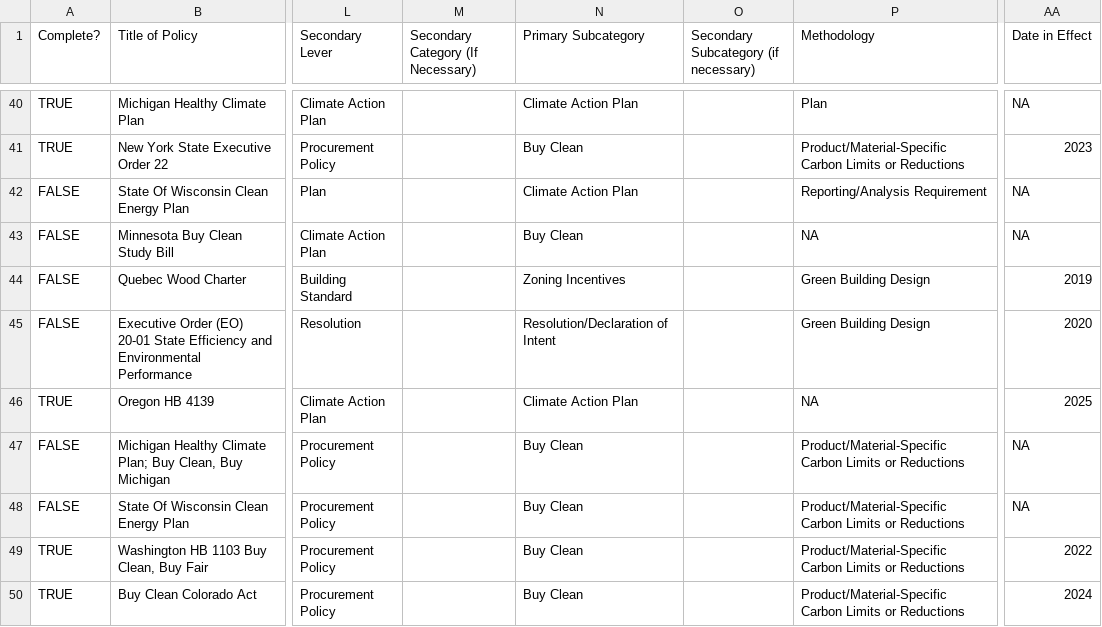
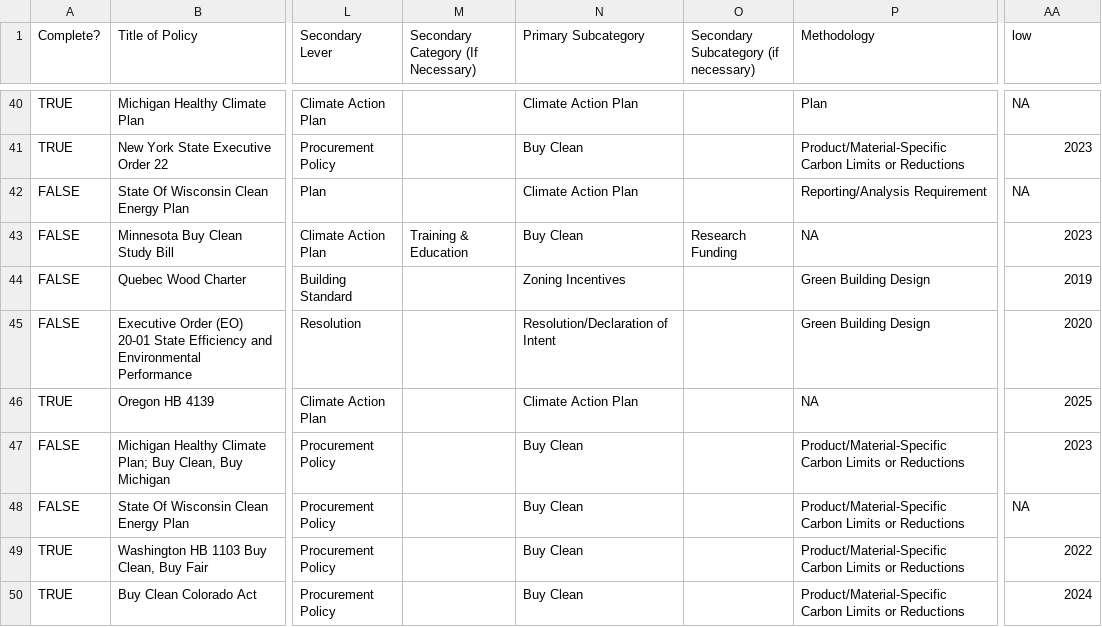
Before and after one commit to hsirish98/bcca_task3, a CSV file: data/Working_Policy_Database.csv, drawn as a sheet; only a part is shown, gaps mark what is left out; the diff covers the shown part only; the diff names each change by its address in the sheet, - before the commit and + after, or states it on an @@ line.

```diff
--- a/data/Working_Policy_Database.csv
+++ b/data/Working_Policy_Database.csv
-AA1: Date in Effect
+AA1: low
-M43: (empty)
+M43: Training & Education
-O43: (empty)
+O43: Research Funding
-AA43 (low): NA
+AA43 (low): 2023
-AA47 (low): NA
+AA47 (low): 2023
```
Also changed, not shown: 11 edited cells elsewhere in this file, 6 other files.
